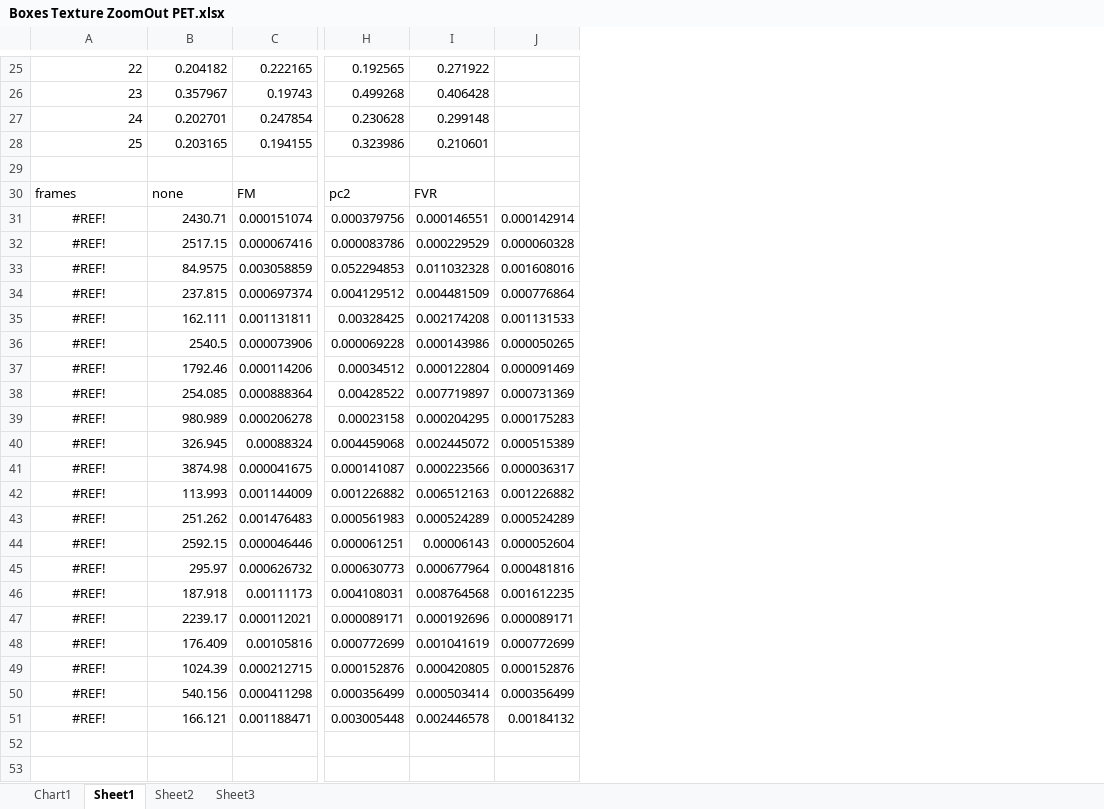
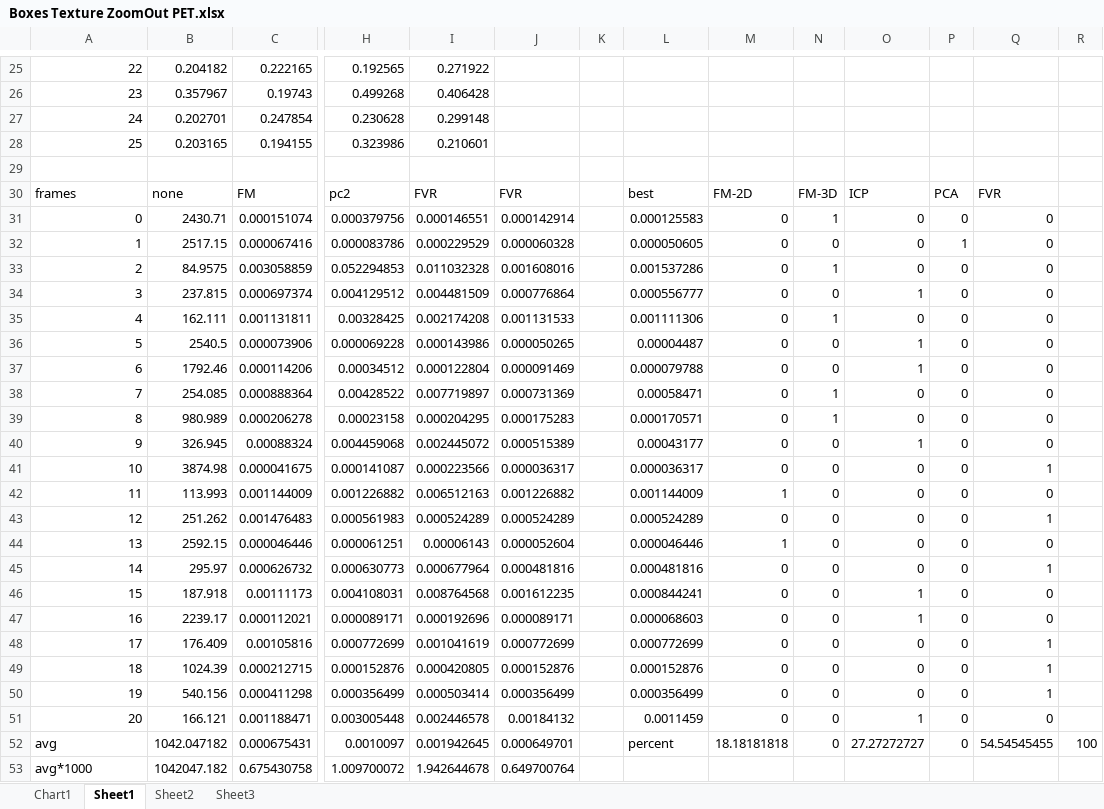
Before and after one commit to lukes611/phdThesis, an Excel workbook: results/Boxes Texture ZoomOut PET.xlsx, sheet Sheet1, drawn as a sheet; only a part is shown, gaps mark what is left out; values as stored, in another font and other column widths than the file's, no borders; charts and pictures not drawn; rows hold the shown columns only; the diff names each change by its address in the sheet, - before the commit and + after, or states it on an @@ line.

```diff
--- a/results/Boxes Texture ZoomOut PET.xlsx (sheet Sheet1)
+++ b/results/Boxes Texture ZoomOut PET.xlsx (sheet Sheet1)
+column K, empty
+column L, rows 30-51: best | 0.000125583 | 0.000050605 | 0.001537286 | 0.000556777 | 0.001111306 | 0.00004487 | 0.000079788 | 0.00058471 | 0.000170571 | 0.00043177 | 0.000036317 | 0.001144009 | 0.000524289 | 0.000046446 | 0.000481816 | 0.000844241 | 0.000068603 | 0.000772699 | 0.000152876 | 0.000356499 | 0.0011459
+column M, rows 30-51: FM-2D | 0 | 0 | 0 | 0 | 0 | 0 | 0 | 0 | 0 | 0 | 0 | 1 | 0 | 1 | 0 | 0 | 0 | 0 | 0 | 0 | 0
+column N, rows 30-51: FM-3D | 1 | 0 | 1 | 0 | 1 | 0 | 0 | 1 | 1 | 0 | 0 | 0 | 0 | 0 | 0 | 0 | 0 | 0 | 0 | 0 | 0
+column O, rows 30-51: ICP | 0 | 0 | 0 | 1 | 0 | 1 | 1 | 0 | 0 | 1 | 0 | 0 | 0 | 0 | 0 | 1 | 1 | 0 | 0 | 0 | 1
+column P, rows 30-51: PCA | 0 | 1 | 0 | 0 | 0 | 0 | 0 | 0 | 0 | 0 | 0 | 0 | 0 | 0 | 0 | 0 | 0 | 0 | 0 | 0 | 0
+column Q, rows 30-51: FVR | 0 | 0 | 0 | 0 | 0 | 0 | 0 | 0 | 0 | 0 | 1 | 0 | 1 | 0 | 1 | 0 | 0 | 1 | 1 | 1 | 0
+column R, empty
-J30: (empty)
+J30: FVR
@@ column A renumbered between rows 31 and 51 @@
-A31:A51 alignment: center
+A31:A51 alignment: right
+row 52: avg | 1042.047182 | 0.000675431 | 0.0010097 | 0.001942645 | 0.000649701 |  | percent | 18.18181818 | 0 | 27.27272727 | 0 | 54.54545455 | 100
+row 53: avg*1000 | 1042047.182 | 0.675430758 | 1.009700072 | 1.942644678 | 0.649700764
```
Also changed, not shown: charts or pictures, results/IndoorSpace texture confusion translation.xlsx, results/Kitchen Little Texture Zoom PET.xlsx, 3 other files.
